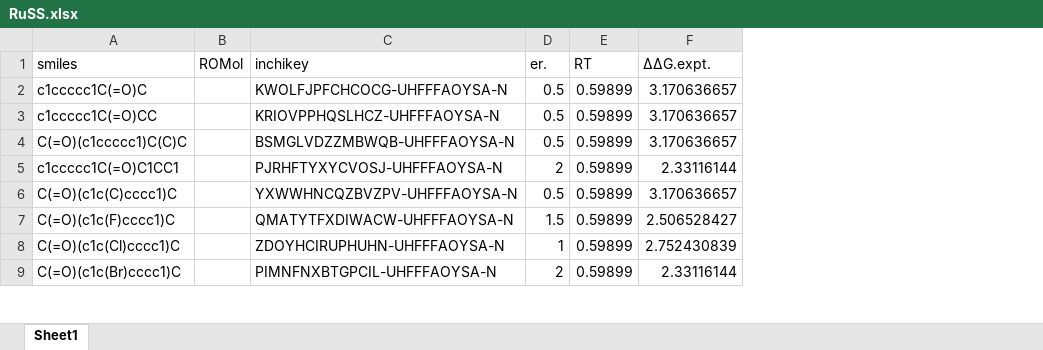
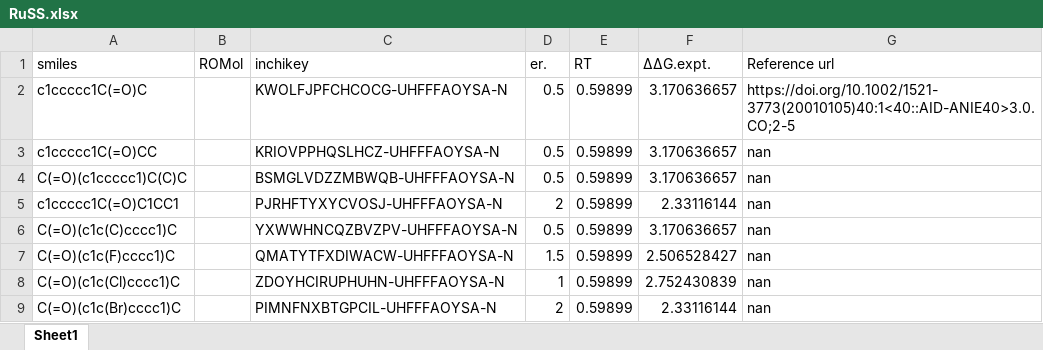
Before and after one commit to poclab-web/eCoMFA, an Excel workbook: arranged_dataset/RuSS.xlsx, sheet Sheet1, drawn as a sheet; only a part is shown; values as stored, in another font and other column widths than the file's, no borders; charts and pictures not drawn; the diff names each change by its address in the sheet, - before the commit and + after, or states it on an @@ line.

```diff
--- a/arranged_dataset/RuSS.xlsx (sheet Sheet1)
+++ b/arranged_dataset/RuSS.xlsx (sheet Sheet1)
+column G (Reference url), rows 2-9: https://doi.org/10.1002/1521-3773(20010105)40:1<40::AID-ANIE40>3.0.CO;2-5 | nan | nan | nan | nan | nan | nan | nan
```
Also changed, not shown: 19 other files.
